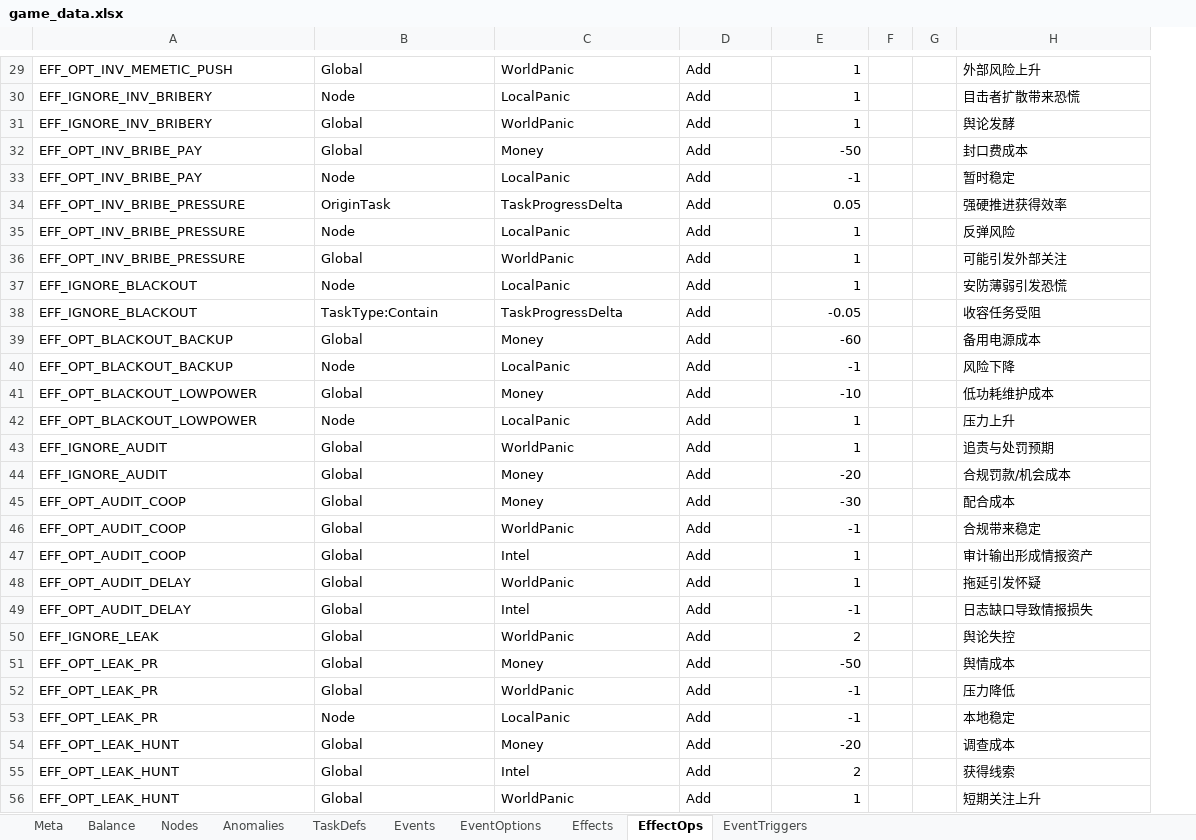
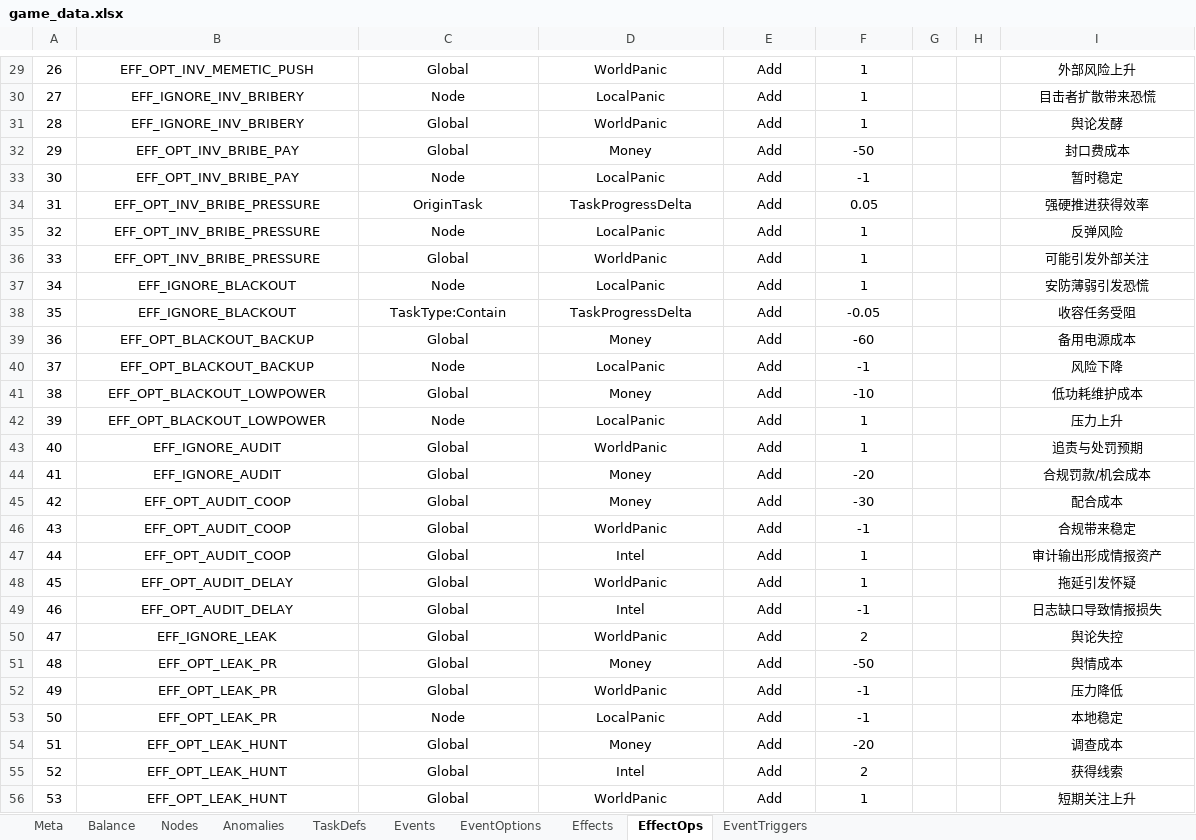
Before and after one commit to hszqf/SCP, an Excel workbook: GameData/Local/game_data.xlsx, sheet EffectOps, drawn as a sheet; only a part is shown, gaps mark what is left out; values as stored, in another font and other column widths than the file's, no borders; addresses are those after the commit; the diff covers the shown part only; the diff names each change by its address in the sheet, - before the commit and + after, or states it on an @@ line.

```diff
--- a/GameData/Local/game_data.xlsx (sheet EffectOps)
+++ b/GameData/Local/game_data.xlsx (sheet EffectOps)
+column A, rows 29-56: 26 | 27 | 28 | 29 | 30 | 31 | 32 | 33 | 34 | 35 | 36 | 37 | 38 | 39 | 40 | 41 | 42 | 43 | 44 | 45 | 46 | 47 | 48 | 49 | 50 | 51 | 52 | 53
-B29:E56 alignment: left
+B29:E56 alignment: center
-F29:F56 alignment: right
+F29:F56 alignment: center
-I29:I56 alignment: left
+I29:I56 alignment: center
```
Also changed, not shown: cell formats elsewhere in this sheet, sheet EventTriggers, sheet EventOptions.
